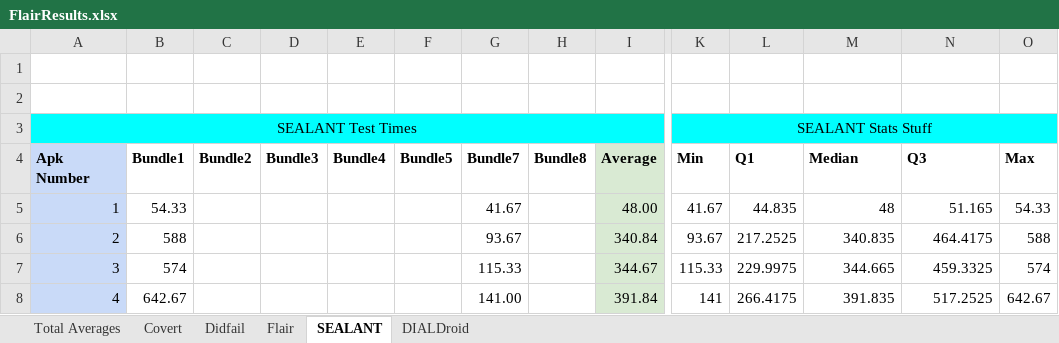
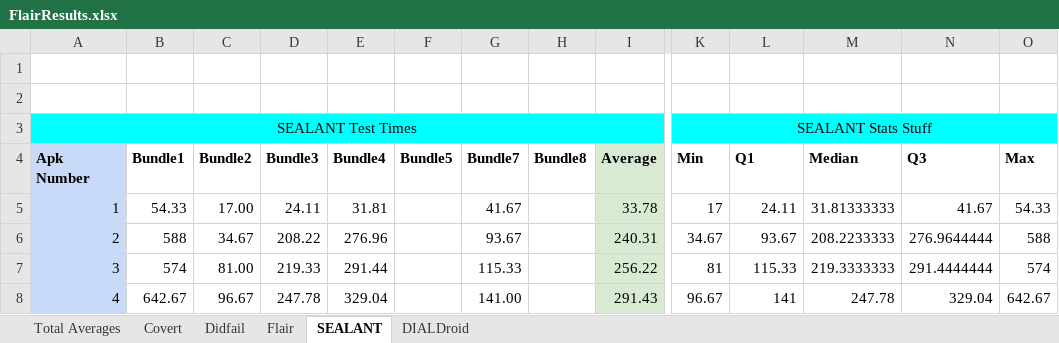
Before and after one commit to JarodAert/FlairResearch, an Excel workbook: FlairResearch/FlairResults.xlsx, sheet SEALANT, drawn as a sheet; only a part is shown, gaps mark what is left out; values as stored, in another font and other column widths than the file's, no borders; the diff covers the shown part only; the diff names each change by its address in the sheet, - before the commit and + after, or states it on an @@ line.

```diff
--- a/FlairResearch/FlairResults.xlsx (sheet SEALANT)
+++ b/FlairResearch/FlairResults.xlsx (sheet SEALANT)
-B3:I3 fill: none
+B3:I3 fill: #00FFFF
-L3:O3 fill: none
+L3:O3 fill: #00FFFF
-C5 (Bundle2): (empty)
+C5 (Bundle2): 17.00
-D5 (Bundle3): (empty)
+D5 (Bundle3): 24.11
-E5 (Bundle4): (empty)
+E5 (Bundle4): 31.81
-I5 (Average): 48.00
+I5 (Average): 33.78
-K5 (Min): 41.67
+K5 (Min): 17
-L5 (Q1): 44.835
+L5 (Q1): 24.11
-M5 (Median): 48
+M5 (Median): 31.81333333
-N5 (Q3): 51.165
+N5 (Q3): 41.67
-C6 (Bundle2): (empty)
+C6 (Bundle2): 34.67
-D6 (Bundle3): (empty)
+D6 (Bundle3): 208.22
-E6 (Bundle4): (empty)
+E6 (Bundle4): 276.96
-I6 (Average): 340.84
+I6 (Average): 240.31
-K6 (Min): 93.67
+K6 (Min): 34.67
-L6 (Q1): 217.2525
+L6 (Q1): 93.67
-M6 (Median): 340.835
+M6 (Median): 208.2233333
-N6 (Q3): 464.4175
+N6 (Q3): 276.9644444
-C7 (Bundle2): (empty)
+C7 (Bundle2): 81.00
-D7 (Bundle3): (empty)
+D7 (Bundle3): 219.33
-E7 (Bundle4): (empty)
+E7 (Bundle4): 291.44
-I7 (Average): 344.67
+I7 (Average): 256.22
-K7 (Min): 115.33
+K7 (Min): 81
-L7 (Q1): 229.9975
+L7 (Q1): 115.33
-M7 (Median): 344.665
+M7 (Median): 219.3333333
-N7 (Q3): 459.3325
+N7 (Q3): 291.4444444
-C8 (Bundle2): (empty)
+C8 (Bundle2): 96.67
-D8 (Bundle3): (empty)
+D8 (Bundle3): 247.78
-E8 (Bundle4): (empty)
+E8 (Bundle4): 329.04
-I8 (Average): 391.84
+I8 (Average): 291.43
-K8 (Min): 141
+K8 (Min): 96.67
-L8 (Q1): 266.4175
+L8 (Q1): 141
-M8 (Median): 391.835
+M8 (Median): 247.78
-N8 (Q3): 517.2525
+N8 (Q3): 329.04
```
Also changed, not shown: 5 added rows and 360 edited cells elsewhere in this sheet, sheet DIALDroid, sheet Total Averages, sheet Covert, sheet Flair, sheet Didfail, charts or pictures, 20 other files.
